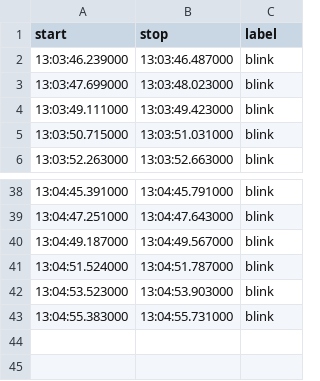
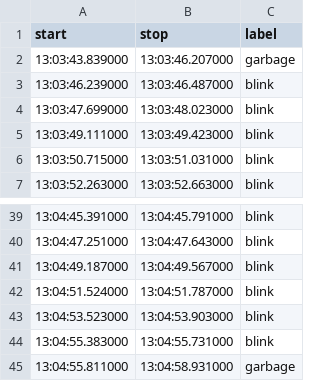
Before and after one commit to MichaelCohenHUJI/BlinkAid, a CSV file: data/raz_3-3/raz_3-3_blinks_ts.csv, drawn as a sheet; only a part is shown, gaps mark what is left out.

Commit message:
first labeling day

```diff
--- a/data/raz_3-3/raz_3-3_blinks_ts.csv
+++ b/data/raz_3-3/raz_3-3_blinks_ts.csv
@@ -1,2 +1,3 @@
 start,stop,label
+13:03:43.839000,13:03:46.207000,garbage
 13:03:46.239000,13:03:46.487000,blink
@@ -43 +44,2 @@ start,stop,label
 13:04:55.383000,13:04:55.731000,blink
+13:04:55.811000,13:04:58.931000,garbage
```
Also changed, not shown: data/yonatan_23-2/ts_blinks_yon23-2.csv, data/yonatan_23-2/ts_eg1_yon23-2.csv, 5 other files.
